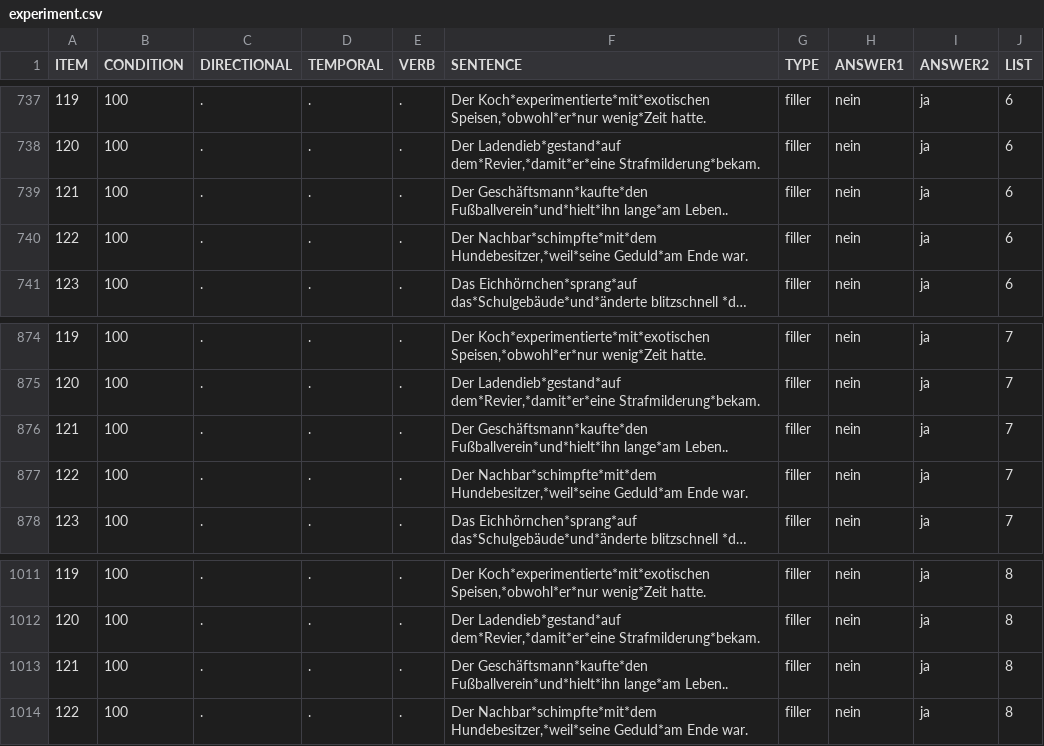
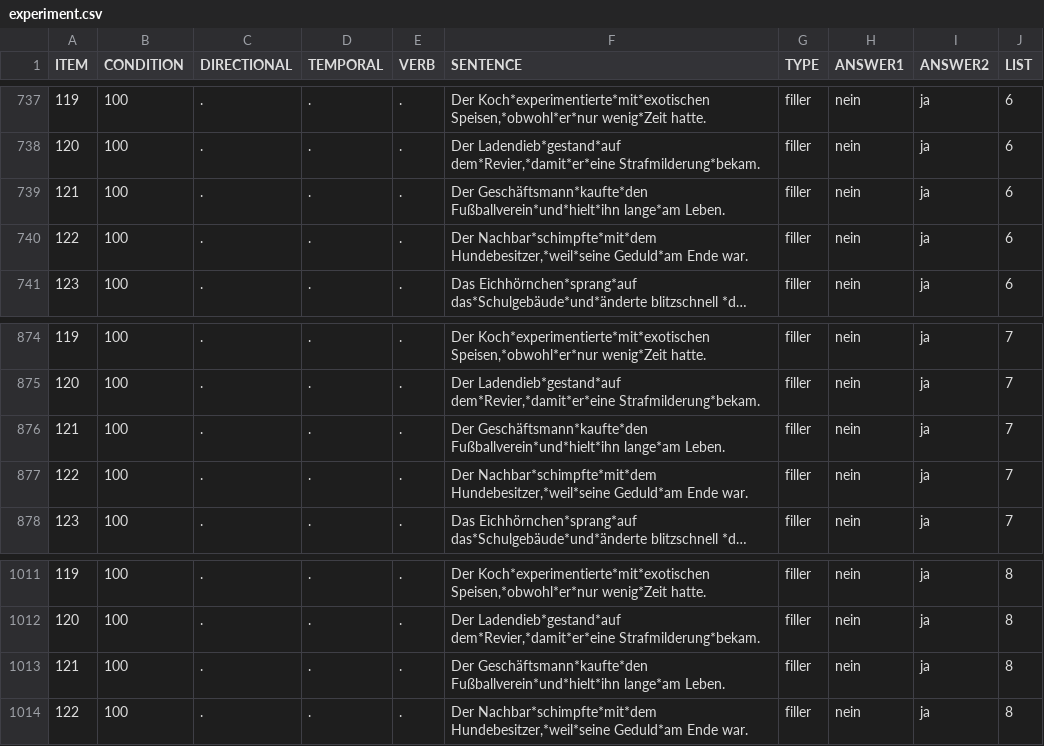
Before and after one commit to a-nap/Piaui, a CSV file: chunk_includes/experiment.csv, drawn as a sheet; only a part is shown, gaps mark what is left out; long unchanged cells end in …; the diff covers the shown part only.

```diff
--- a/chunk_includes/experiment.csv
+++ b/chunk_includes/experiment.csv
@@ -738,3 +738,3 @@
 120,100,".",".",".","Der Ladendieb*gestand*auf dem*Revier,*damit*er*eine Strafmilderung*bekam.","filler","nein","ja",6
-121,100,".",".",".","Der Geschäftsmann*kaufte*den Fußballverein*und*hielt*ihn lange*am Leben..","filler","nein","ja",6
+121,100,".",".",".","Der Geschäftsmann*kaufte*den Fußballverein*und*hielt*ihn lange*am Leben.","filler","nein","ja",6
 122,100,".",".",".","Der Nachbar*schimpfte*mit*dem Hundebesitzer,*weil*seine Geduld*am Ende war.","filler","nein","ja",6
@@ -875,3 +875,3 @@
 120,100,".",".",".","Der Ladendieb*gestand*auf dem*Revier,*damit*er*eine Strafmilderung*bekam.","filler","nein","ja",7
-121,100,".",".",".","Der Geschäftsmann*kaufte*den Fußballverein*und*hielt*ihn lange*am Leben..","filler","nein","ja",7
+121,100,".",".",".","Der Geschäftsmann*kaufte*den Fußballverein*und*hielt*ihn lange*am Leben.","filler","nein","ja",7
 122,100,".",".",".","Der Nachbar*schimpfte*mit*dem Hundebesitzer,*weil*seine Geduld*am Ende war.","filler","nein","ja",7
@@ -1012,3 +1012,3 @@
 120,100,".",".",".","Der Ladendieb*gestand*auf dem*Revier,*damit*er*eine Strafmilderung*bekam.","filler","nein","ja",8
-121,100,".",".",".","Der Geschäftsmann*kaufte*den Fußballverein*und*hielt*ihn lange*am Leben..","filler","nein","ja",8
+121,100,".",".",".","Der Geschäftsmann*kaufte*den Fußballverein*und*hielt*ihn lange*am Leben.","filler","nein","ja",8
 122,100,".",".",".","Der Nachbar*schimpfte*mit*dem Hundebesitzer,*weil*seine Geduld*am Ende war.","filler","nein","ja",8
```
Also changed, not shown: 5 edited cells elsewhere in this file.
